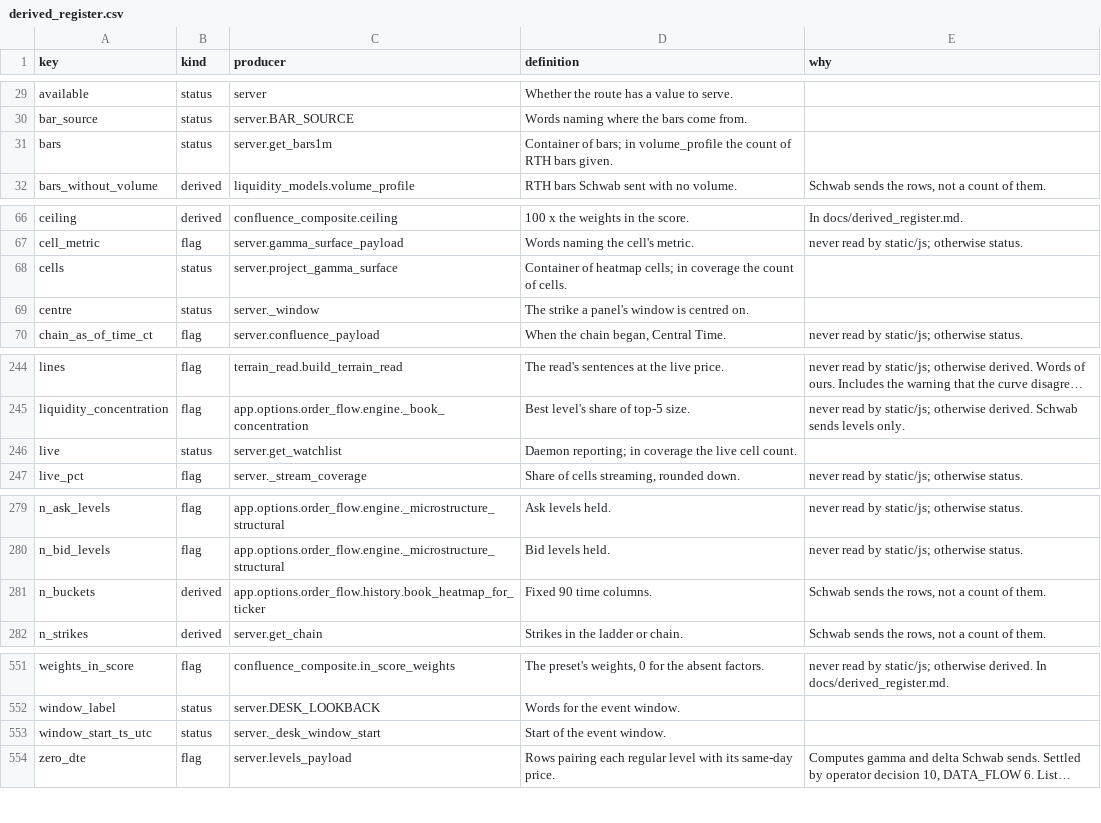
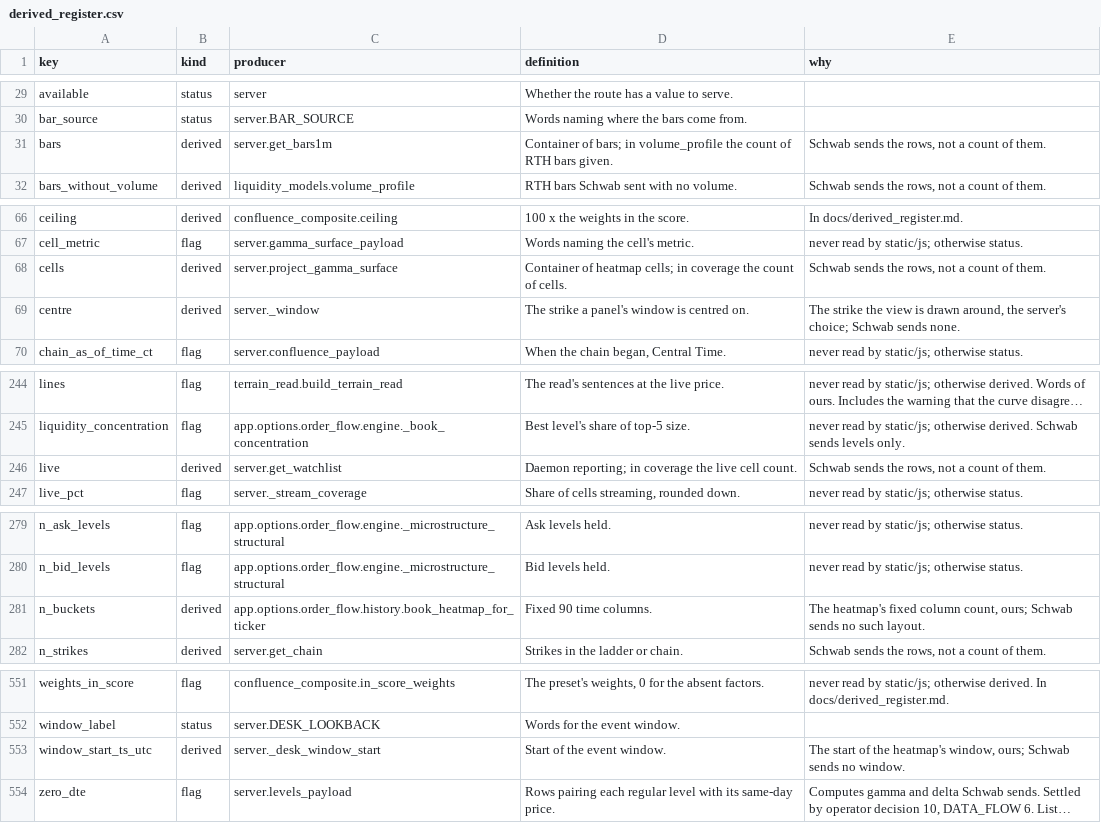
Before and after one commit to evargas963/Ed-s-Console-App, a CSV file: docs/derived_register.csv, drawn as a sheet; only a part is shown, gaps mark what is left out; long unchanged cells end in …; the diff names each change by its address in the sheet, - before the commit and + after, or states it on an @@ line.

```diff
--- a/docs/derived_register.csv
+++ b/docs/derived_register.csv
-B31 (kind): status
+B31 (kind): derived
-E31 (why): (empty)
+E31 (why): Schwab sends the rows, not a count of them.
-B68:B69 (kind): status
+B68:B69 (kind): derived
-E68 (why): (empty)
+E68 (why): Schwab sends the rows, not a count of them.
-E69 (why): (empty)
+E69 (why): The strike the view is drawn around, the server's choice; Schwab sends none.
-B246 (kind): status
+B246 (kind): derived
-E246 (why): (empty)
+E246 (why): Schwab sends the rows, not a count of them.
-E281 (why): Schwab sends the rows, not a count of them.
+E281 (why): The heatmap's fixed column count, ours; Schwab sends no such layout.
-B553 (kind): status
+B553 (kind): derived
-E553 (why): (empty)
+E553 (why): The start of the heatmap's window, ours; Schwab sends no window.
```
Also changed, not shown: 2 other files.
